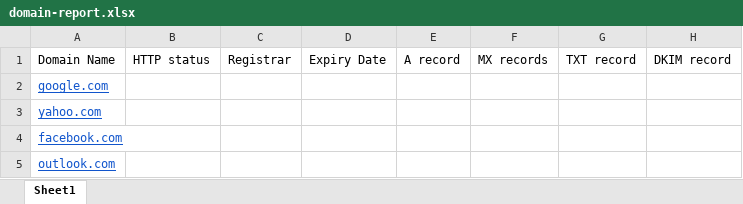
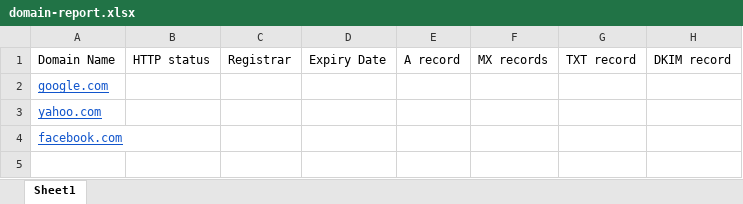
Before and after one commit to abhilashkb/domain-report-sheet-python, an Excel workbook: domain-report.xlsx, sheet Sheet1, drawn as a sheet; values as stored, in another font and other column widths than the file's, no borders; the diff names each change by its address in the sheet, - before the commit and + after, or states it on an @@ line.

```diff
--- a/domain-report.xlsx (sheet Sheet1)
+++ b/domain-report.xlsx (sheet Sheet1)
-row 5: outlook.com
```
Also changed, not shown: solution.xlsx, 4 other files.
